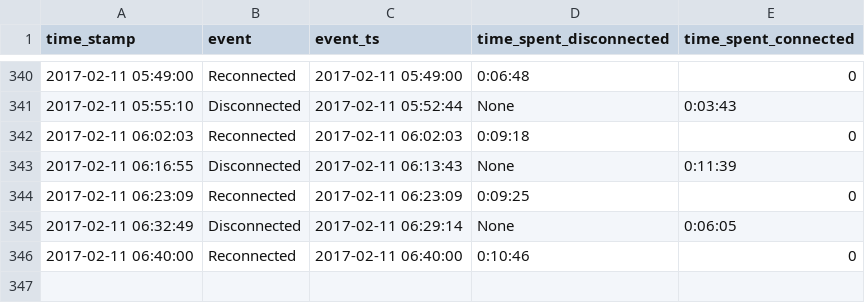
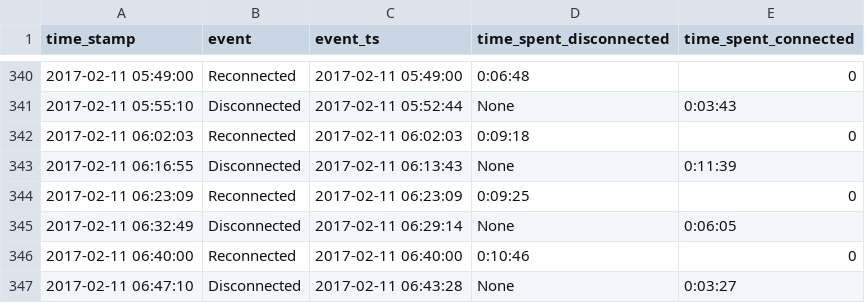
Before and after one commit to miggec/nmap-scan, a CSV file: csvs/jiphone_04-Feb-Sat_11-25-22.csv, drawn as a sheet; only a part is shown, gaps mark what is left out; the diff names each change by its address in the sheet, - before the commit and + after, or states it on an @@ line.

Commit message:
autocommit @ Sat-11-Feb_06-47-10

```diff
--- a/csvs/jiphone_04-Feb-Sat_11-25-22.csv
+++ b/csvs/jiphone_04-Feb-Sat_11-25-22.csv
+row 347: 2017-02-11 06:47:10 | Disconnected | 2017-02-11 06:43:28 | None | 0:03:27
```
